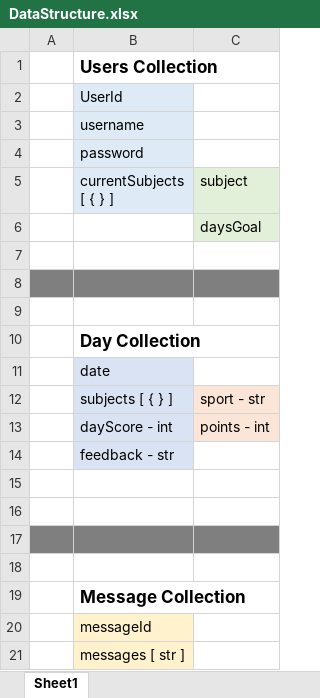
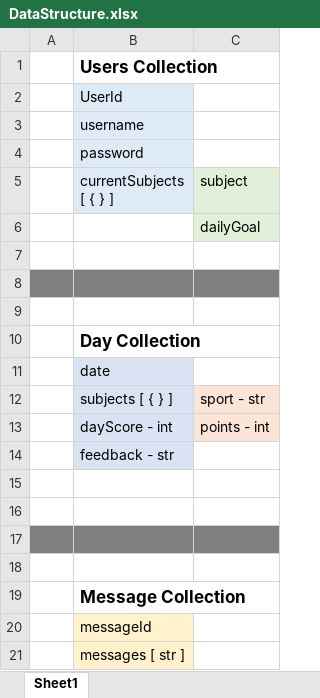
Before and after one commit to timurozkul/House-of-JS, an Excel workbook: AppreciationApp/DataStructure.xlsx, sheet Sheet1, drawn as a sheet; values as stored, in another font and other column widths than the file's, no borders; the diff names each change by its address in the sheet, - before the commit and + after, or states it on an @@ line.

```diff
--- a/AppreciationApp/DataStructure.xlsx (sheet Sheet1)
+++ b/AppreciationApp/DataStructure.xlsx (sheet Sheet1)
-C6 (subject): daysGoal
+C6 (subject): dailyGoal
```
Also changed, not shown: 40 other files.
